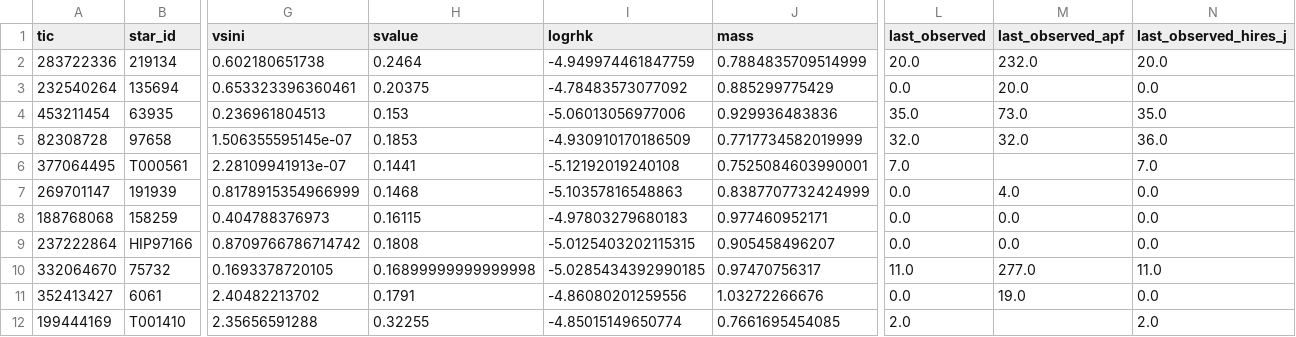
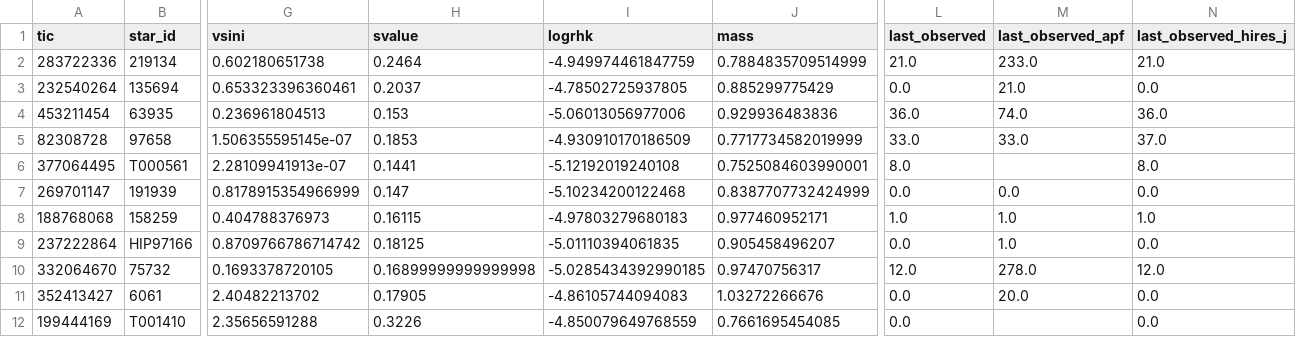
Before and after one commit to California-Planet-Search/distantgiants, a CSV file: csv/distantgiants.csv, drawn as a sheet; only a part is shown, gaps mark what is left out; the diff covers the shown part only; the diff names each change by its address in the sheet, - before the commit and + after, or states it on an @@ line.

```diff
--- a/csv/distantgiants.csv
+++ b/csv/distantgiants.csv
-L2 (last_observed): 20.0
+L2 (last_observed): 21.0
-M2 (last_observed_apf): 232.0
+M2 (last_observed_apf): 233.0
-N2 (last_observed_hires_j): 20.0
+N2 (last_observed_hires_j): 21.0
-H3 (svalue): 0.20375
+H3 (svalue): 0.2037
-I3 (logrhk): -4.78483573077092
+I3 (logrhk): -4.78502725937805
-M3 (last_observed_apf): 20.0
+M3 (last_observed_apf): 21.0
-L4 (last_observed): 35.0
+L4 (last_observed): 36.0
-M4 (last_observed_apf): 73.0
+M4 (last_observed_apf): 74.0
-N4 (last_observed_hires_j): 35.0
+N4 (last_observed_hires_j): 36.0
-L5 (last_observed): 32.0
+L5 (last_observed): 33.0
-M5 (last_observed_apf): 32.0
+M5 (last_observed_apf): 33.0
-N5 (last_observed_hires_j): 36.0
+N5 (last_observed_hires_j): 37.0
-L6 (last_observed): 7.0
+L6 (last_observed): 8.0
-N6 (last_observed_hires_j): 7.0
+N6 (last_observed_hires_j): 8.0
-H7 (svalue): 0.1468
+H7 (svalue): 0.147
-I7 (logrhk): -5.10357816548863
+I7 (logrhk): -5.10234200122468
-M7 (last_observed_apf): 4.0
+M7 (last_observed_apf): 0.0
-L8 (last_observed): 0.0
+L8 (last_observed): 1.0
-M8:M9 (last_observed_apf): 0.0
+M8:M9 (last_observed_apf): 1.0
-N8 (last_observed_hires_j): 0.0
+N8 (last_observed_hires_j): 1.0
-H9 (svalue): 0.1808
+H9 (svalue): 0.18125
-I9 (logrhk): -5.0125403202115315
+I9 (logrhk): -5.01110394061835
-L10 (last_observed): 11.0
+L10 (last_observed): 12.0
-M10 (last_observed_apf): 277.0
+M10 (last_observed_apf): 278.0
-N10 (last_observed_hires_j): 11.0
+N10 (last_observed_hires_j): 12.0
-H11 (svalue): 0.1791
+H11 (svalue): 0.17905
-I11 (logrhk): -4.86080201259556
+I11 (logrhk): -4.86105744094083
-M11 (last_observed_apf): 19.0
+M11 (last_observed_apf): 20.0
-H12 (svalue): 0.32255
+H12 (svalue): 0.3226
-I12 (logrhk): -4.85015149650774
+I12 (logrhk): -4.850079649768559
-L12 (last_observed): 2.0
+L12 (last_observed): 0.0
-N12 (last_observed_hires_j): 2.0
+N12 (last_observed_hires_j): 0.0
```
Also changed, not shown: 1 removed row and 112 edited cells elsewhere in this file, csv/Distant_Giants_Observing_Requests.csv, csv/candidates.csv, 5 other files.
